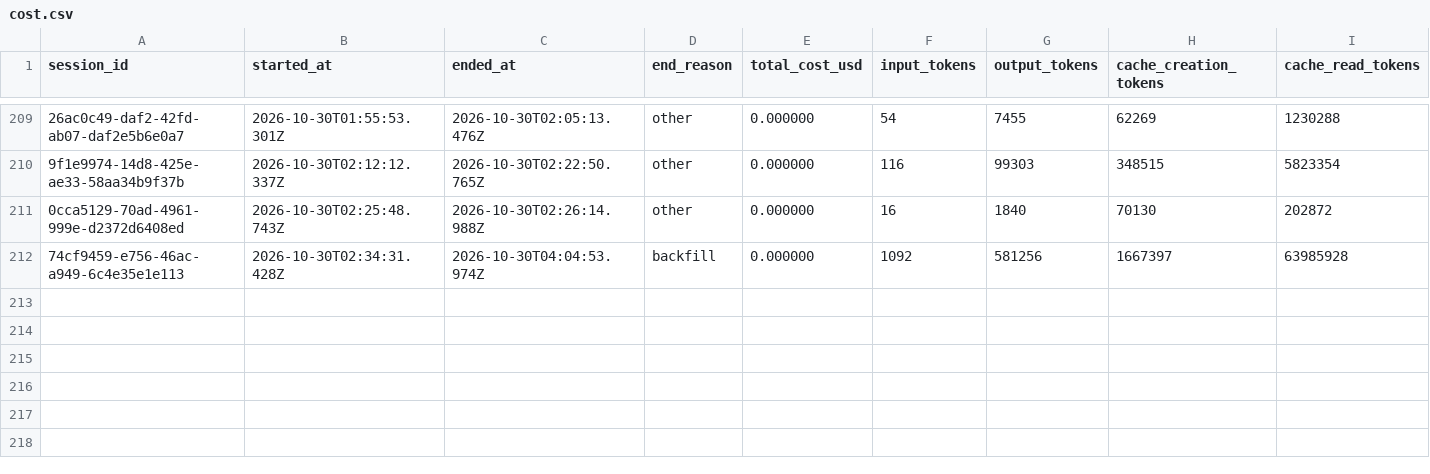
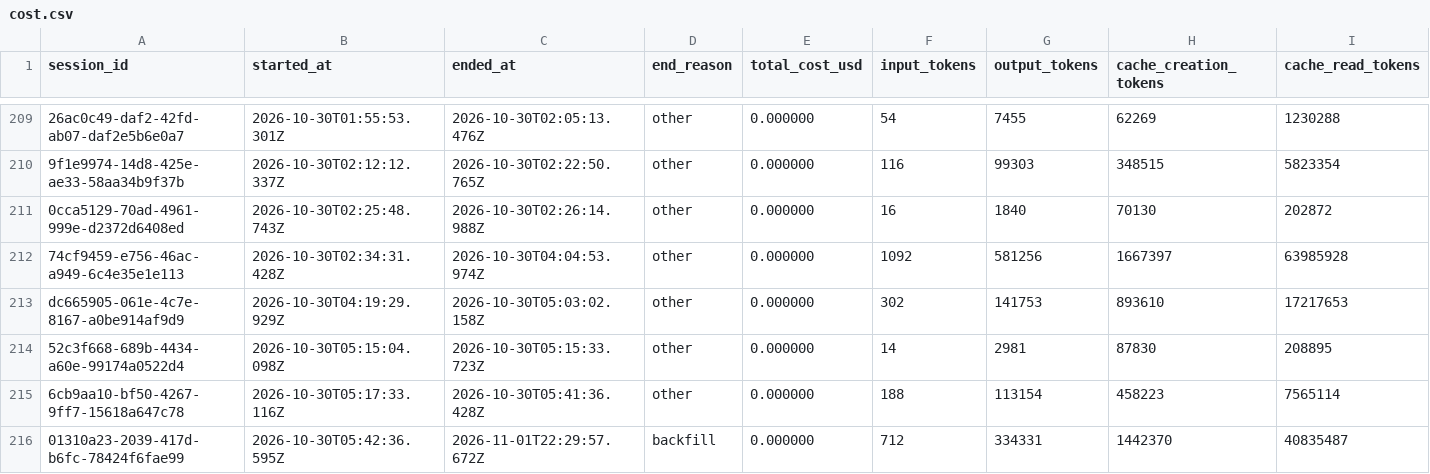
Before and after one commit to deniskrizanovic/collaborativegherkin, a CSV file: tokencost/cost.csv, drawn as a sheet; only a part is shown, gaps mark what is left out; rows hold the shown columns only; the diff names each change by its address in the sheet, - before the commit and + after, or states it on an @@ line.

```diff
--- a/tokencost/cost.csv
+++ b/tokencost/cost.csv
-D212 (end_reason): backfill
+D212 (end_reason): other
+row 213: dc665905-061e-4c7e-8167-a0be914af9d9 | 2026-10-30T04:19:29.929Z | 2026-10-30T05:03:02.158Z | other | 0.000000 | 302 | 141753 | 893610 | 17217653
+row 214: 52c3f668-689b-4434-a60e-99174a0522d4 | 2026-10-30T05:15:04.098Z | 2026-10-30T05:15:33.723Z | other | 0.000000 | 14 | 2981 | 87830 | 208895
+row 215: 6cb9aa10-bf50-4267-9ff7-15618a647c78 | 2026-10-30T05:17:33.116Z | 2026-10-30T05:41:36.428Z | other | 0.000000 | 188 | 113154 | 458223 | 7565114
+row 216: 01310a23-2039-417d-b6fc-78424f6fae99 | 2026-10-30T05:42:36.595Z | 2026-11-01T22:29:57.672Z | backfill | 0.000000 | 712 | 334331 | 1442370 | 40835487
```
